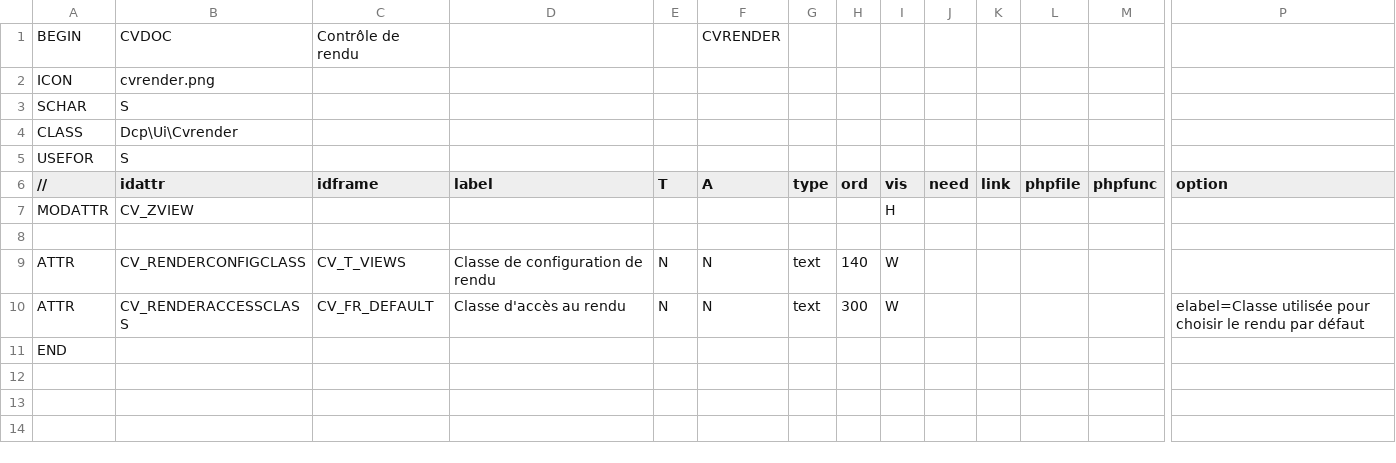
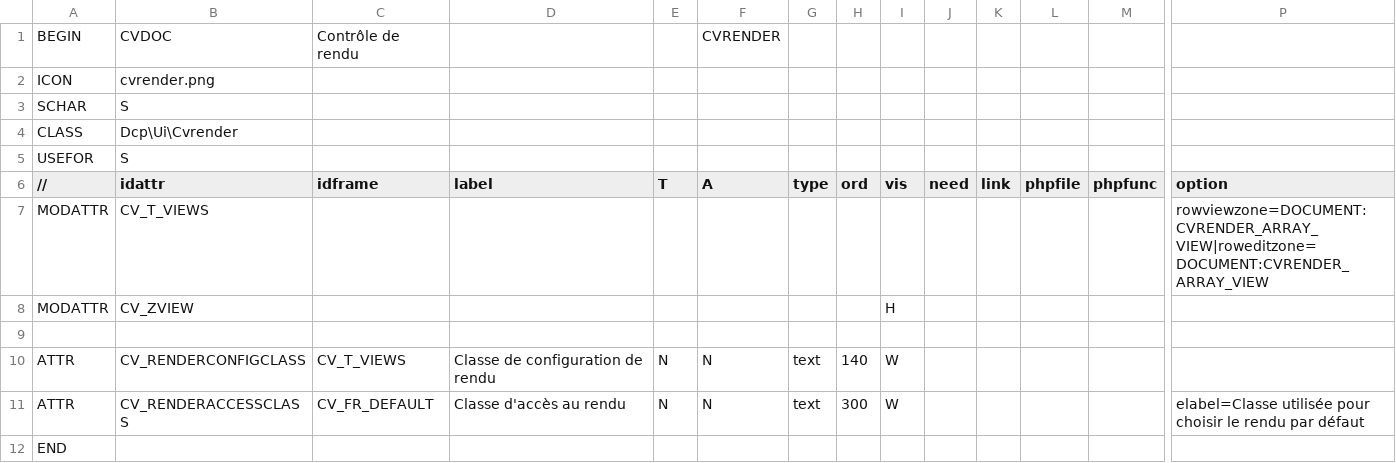
Before and after one commit to KlausBacker/anakeen-platform-4, a CSV file: Document-uis/DOCUMENT/Families/ddui_cvrender__STRUCT.csv, drawn as a sheet; only a part is shown, gaps mark what is left out; rows hold the shown columns only; the diff names each change by its address in the sheet, - before the commit and + after, or states it on an @@ line.

Commit message:
fix(cvrender): views presentation (refs #6324)

```diff
--- a/Document-uis/DOCUMENT/Families/ddui_cvrender__STRUCT.csv
+++ b/Document-uis/DOCUMENT/Families/ddui_cvrender__STRUCT.csv
+row 7: MODATTR | CV_T_VIEWS |  |  |  |  |  |  |  |  |  |  |  | rowviewzone=DOCUMENT:CVRENDER_ARRAY_VIEW|roweditzone=DOCUMENT:CVRENDER_ARRAY_VIEW
```
Also changed, not shown: 2 other files.
